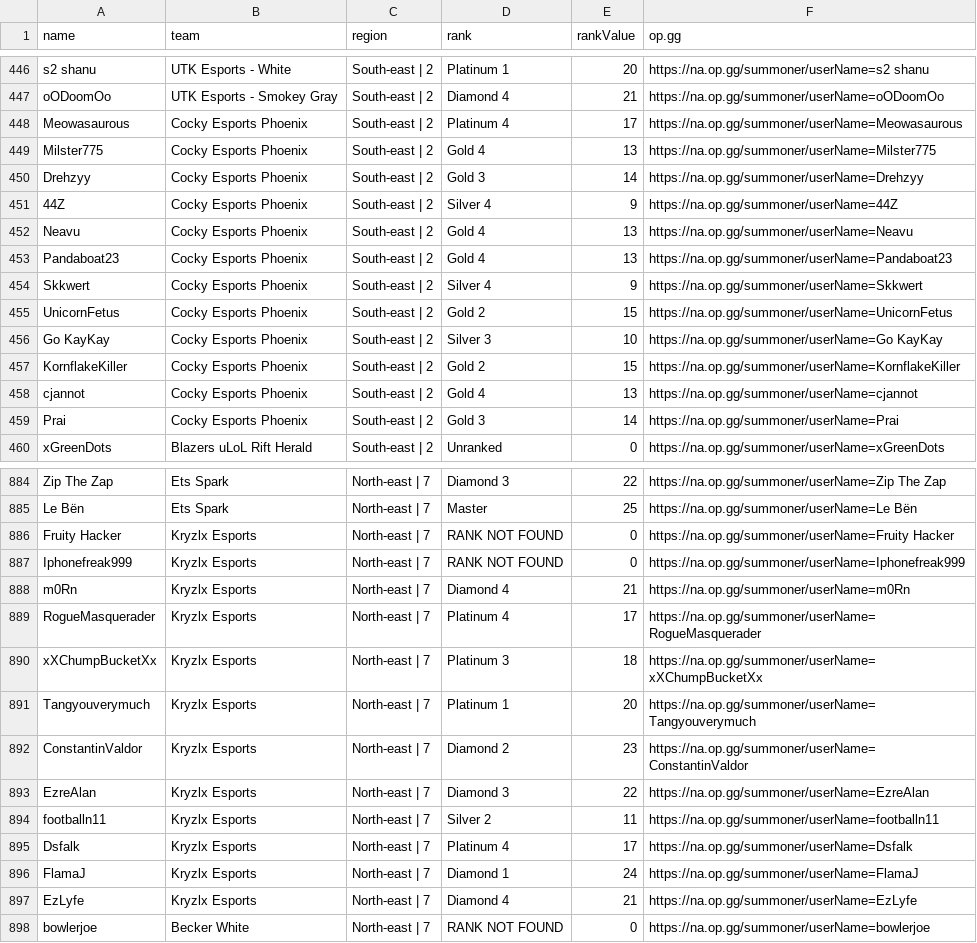
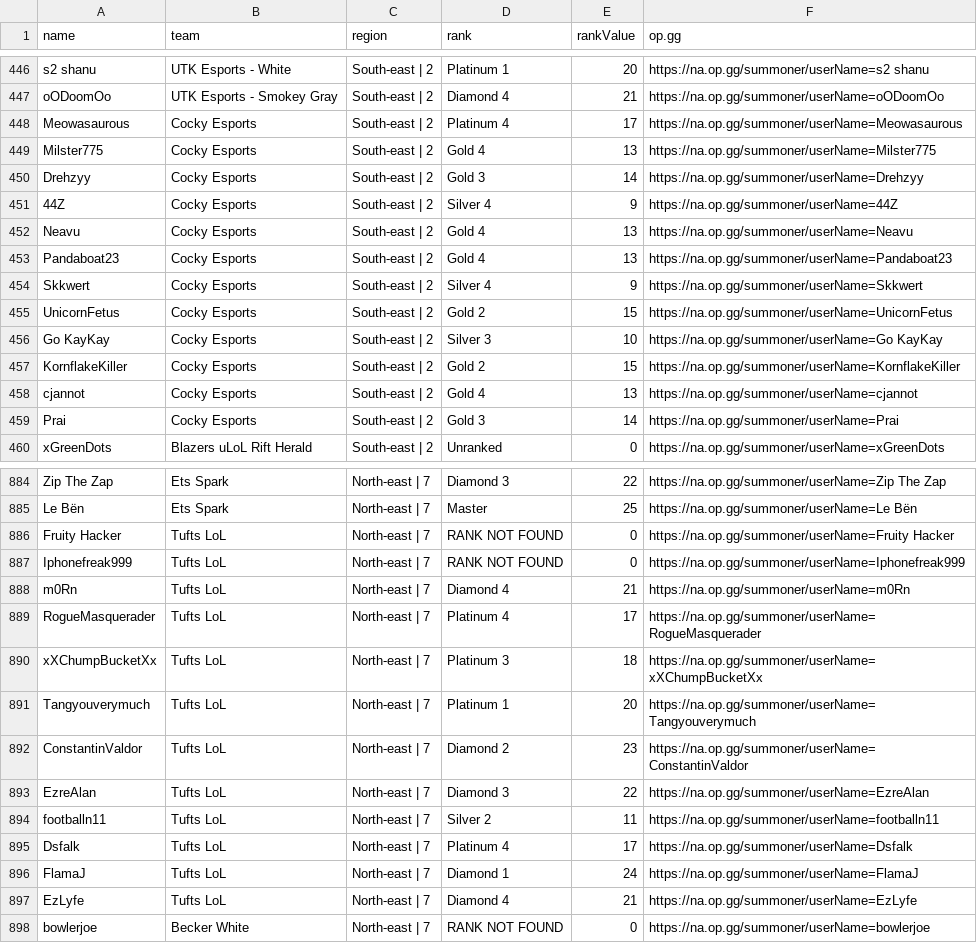
Before and after one commit to KliemannNoah/MadisonCStar, a CSV file: OpenLeaguePlayers.csv, drawn as a sheet; only a part is shown, gaps mark what is left out; the diff covers the shown part only.

```diff
--- a/OpenLeaguePlayers.csv
+++ b/OpenLeaguePlayers.csv
@@ -447,14 +447,14 @@ s2 shanu,UTK Esports - White,South-east | 2,Platinum 1,20,https://na.op.gg/summo
 oODoomOo,UTK Esports - Smokey Gray,South-east | 2,Diamond 4,21,https://na.op.gg/summoner/userName=oODoomOo
-Meowasaurous,Cocky Esports Phoenix,South-east | 2,Platinum 4,17,https://na.op.gg/summoner/userName=Meowasaurous
-Milster775,Cocky Esports Phoenix,South-east | 2,Gold 4,13,https://na.op.gg/summoner/userName=Milster775
-Drehzyy,Cocky Esports Phoenix,South-east | 2,Gold 3,14,https://na.op.gg/summoner/userName=Drehzyy
-44Z,Cocky Esports Phoenix,South-east | 2,Silver 4,9,https://na.op.gg/summoner/userName=44Z
-Neavu,Cocky Esports Phoenix,South-east | 2,Gold 4,13,https://na.op.gg/summoner/userName=Neavu
-Pandaboat23,Cocky Esports Phoenix,South-east | 2,Gold 4,13,https://na.op.gg/summoner/userName=Pandaboat23
-Skkwert,Cocky Esports Phoenix,South-east | 2,Silver 4,9,https://na.op.gg/summoner/userName=Skkwert
-UnicornFetus,Cocky Esports Phoenix,South-east | 2,Gold 2,15,https://na.op.gg/summoner/userName=UnicornFetus
-Go KayKay,Cocky Esports Phoenix,South-east | 2,Silver 3,10,https://na.op.gg/summoner/userName=Go KayKay
-KornflakeKiller,Cocky Esports Phoenix,South-east | 2,Gold 2,15,https://na.op.gg/summoner/userName=KornflakeKiller
-cjannot,Cocky Esports Phoenix,South-east | 2,Gold 4,13,https://na.op.gg/summoner/userName=cjannot
-Prai,Cocky Esports Phoenix,South-east | 2,Gold 3,14,https://na.op.gg/summoner/userName=Prai
+Meowasaurous,Cocky Esports,South-east | 2,Platinum 4,17,https://na.op.gg/summoner/userName=Meowasaurous
+Milster775,Cocky Esports,South-east | 2,Gold 4,13,https://na.op.gg/summoner/userName=Milster775
+Drehzyy,Cocky Esports,South-east | 2,Gold 3,14,https://na.op.gg/summoner/userName=Drehzyy
+44Z,Cocky Esports,South-east | 2,Silver 4,9,https://na.op.gg/summoner/userName=44Z
+Neavu,Cocky Esports,South-east | 2,Gold 4,13,https://na.op.gg/summoner/userName=Neavu
+Pandaboat23,Cocky Esports,South-east | 2,Gold 4,13,https://na.op.gg/summoner/userName=Pandaboat23
+Skkwert,Cocky Esports,South-east | 2,Silver 4,9,https://na.op.gg/summoner/userName=Skkwert
+UnicornFetus,Cocky Esports,South-east | 2,Gold 2,15,https://na.op.gg/summoner/userName=UnicornFetus
+Go KayKay,Cocky Esports,South-east | 2,Silver 3,10,https://na.op.gg/summoner/userName=Go KayKay
+KornflakeKiller,Cocky Esports,South-east | 2,Gold 2,15,https://na.op.gg/summoner/userName=KornflakeKiller
+cjannot,Cocky Esports,South-east | 2,Gold 4,13,https://na.op.gg/summoner/userName=cjannot
+Prai,Cocky Esports,South-east | 2,Gold 3,14,https://na.op.gg/summoner/userName=Prai
 xGreenDots,Blazers uLoL Rift Herald,South-east | 2,Unranked,0,https://na.op.gg/summoner/userName=xGreenDots
@@ -885,14 +885,14 @@ Zip The Zap,Ets Spark,North-east | 7,Diamond 3,22,https://na.op.gg/summoner/user
 Le Bën,Ets Spark,North-east | 7,Master,25,https://na.op.gg/summoner/userName=Le Bën
-Fruity Hacker,Kryzlx Esports,North-east | 7,RANK NOT FOUND,0,https://na.op.gg/summoner/userName=Fruity Hacker
-Iphonefreak999,Kryzlx Esports,North-east | 7,RANK NOT FOUND,0,https://na.op.gg/summoner/userName=Iphonefreak999
-m0Rn,Kryzlx Esports,North-east | 7,Diamond 4,21,https://na.op.gg/summoner/userName=m0Rn
-RogueMasquerader,Kryzlx Esports,North-east | 7,Platinum 4,17,https://na.op.gg/summoner/userName=RogueMasquerader
-xXChumpBucketXx,Kryzlx Esports,North-east | 7,Platinum 3,18,https://na.op.gg/summoner/userName=xXChumpBucketXx
-Tangyouverymuch,Kryzlx Esports,North-east | 7,Platinum 1,20,https://na.op.gg/summoner/userName=Tangyouverymuch
-ConstantinValdor,Kryzlx Esports,North-east | 7,Diamond 2,23,https://na.op.gg/summoner/userName=ConstantinValdor
-EzreAlan,Kryzlx Esports,North-east | 7,Diamond 3,22,https://na.op.gg/summoner/userName=EzreAlan
-footballn11,Kryzlx Esports,North-east | 7,Silver 2,11,https://na.op.gg/summoner/userName=footballn11
-Dsfalk,Kryzlx Esports,North-east | 7,Platinum 4,17,https://na.op.gg/summoner/userName=Dsfalk
-FlamaJ,Kryzlx Esports,North-east | 7,Diamond 1,24,https://na.op.gg/summoner/userName=FlamaJ
-EzLyfe,Kryzlx Esports,North-east | 7,Diamond 4,21,https://na.op.gg/summoner/userName=EzLyfe
+Fruity Hacker,Tufts LoL,North-east | 7,RANK NOT FOUND,0,https://na.op.gg/summoner/userName=Fruity Hacker
+Iphonefreak999,Tufts LoL,North-east | 7,RANK NOT FOUND,0,https://na.op.gg/summoner/userName=Iphonefreak999
+m0Rn,Tufts LoL,North-east | 7,Diamond 4,21,https://na.op.gg/summoner/userName=m0Rn
+RogueMasquerader,Tufts LoL,North-east | 7,Platinum 4,17,https://na.op.gg/summoner/userName=RogueMasquerader
+xXChumpBucketXx,Tufts LoL,North-east | 7,Platinum 3,18,https://na.op.gg/summoner/userName=xXChumpBucketXx
+Tangyouverymuch,Tufts LoL,North-east | 7,Platinum 1,20,https://na.op.gg/summoner/userName=Tangyouverymuch
+ConstantinValdor,Tufts LoL,North-east | 7,Diamond 2,23,https://na.op.gg/summoner/userName=ConstantinValdor
+EzreAlan,Tufts LoL,North-east | 7,Diamond 3,22,https://na.op.gg/summoner/userName=EzreAlan
+footballn11,Tufts LoL,North-east | 7,Silver 2,11,https://na.op.gg/summoner/userName=footballn11
+Dsfalk,Tufts LoL,North-east | 7,Platinum 4,17,https://na.op.gg/summoner/userName=Dsfalk
+FlamaJ,Tufts LoL,North-east | 7,Diamond 1,24,https://na.op.gg/summoner/userName=FlamaJ
+EzLyfe,Tufts LoL,North-east | 7,Diamond 4,21,https://na.op.gg/summoner/userName=EzLyfe
 bowlerjoe,Becker White,North-east | 7,RANK NOT FOUND,0,https://na.op.gg/summoner/userName=bowlerjoe
```
Also changed, not shown: 36 edited cells elsewhere in this file, OpenLeagueRank.csv, 2 other files.
